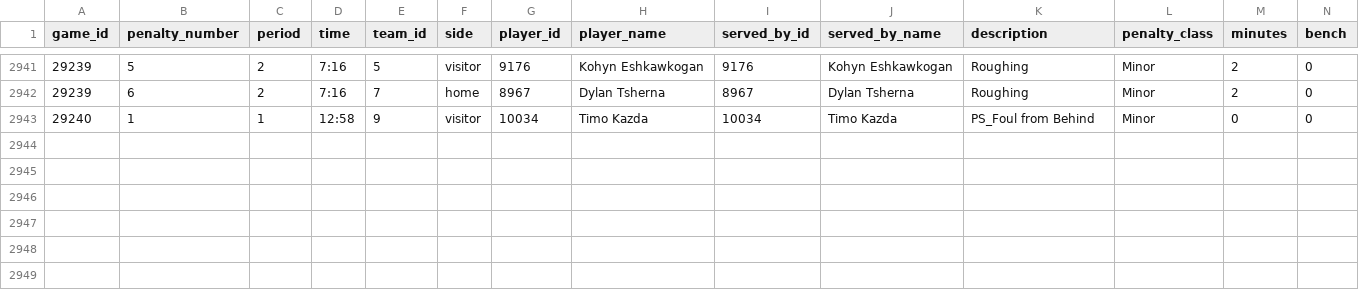
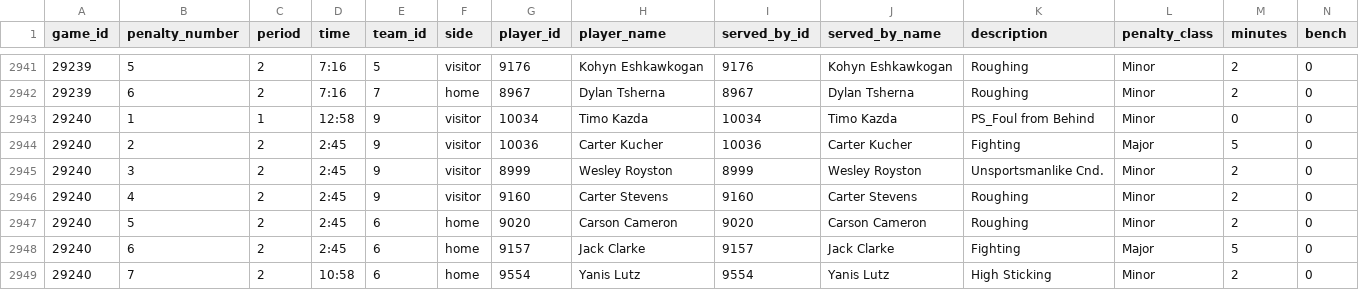
Before and after one commit to NoahCornish/IceIndex, a CSV file: data/games/2026-27/official_penalties.csv, drawn as a sheet; only a part is shown, gaps mark what is left out; rows hold the shown columns only; the diff names each change by its address in the sheet, - before the commit and + after, or states it on an @@ line.

```diff
--- a/data/games/2026-27/official_penalties.csv
+++ b/data/games/2026-27/official_penalties.csv
+row 2944: 29240 | 2 | 2 | 2:45 | 9 | visitor | 10036 | Carter Kucher | 10036 | Carter Kucher | Fighting | Major | 5 | 0
+row 2945: 29240 | 3 | 2 | 2:45 | 9 | visitor | 8999 | Wesley Royston | 8999 | Wesley Royston | Unsportsmanlike Cnd. | Minor | 2 | 0
+row 2946: 29240 | 4 | 2 | 2:45 | 9 | visitor | 9160 | Carter Stevens | 9160 | Carter Stevens | Roughing | Minor | 2 | 0
+row 2947: 29240 | 5 | 2 | 2:45 | 6 | home | 9020 | Carson Cameron | 9020 | Carson Cameron | Roughing | Minor | 2 | 0
+row 2948: 29240 | 6 | 2 | 2:45 | 6 | home | 9157 | Jack Clarke | 9157 | Jack Clarke | Fighting | Major | 5 | 0
+row 2949: 29240 | 7 | 2 | 10:58 | 6 | home | 9554 | Yanis Lutz | 9554 | Yanis Lutz | High Sticking | Minor | 2 | 0
```
Also changed, not shown: data/games/2026-27/official_goal_on_ice.csv, data/games/2026-27/official_scoring_plays.csv, 24 other files.
